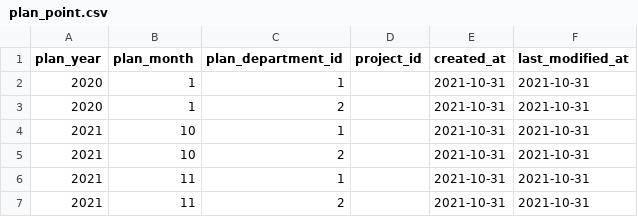
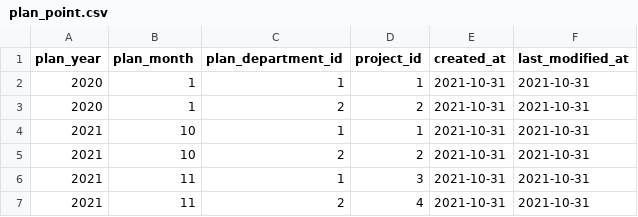
Before and after one commit to Pushkov/ProjectPlanner, a CSV file: app/src/main/resources/db/changelog/data/plan_point.csv, drawn as a sheet.

Commit message:
fix PLAN_POINT init data fix drop linked views

```diff
--- a/app/src/main/resources/db/changelog/data/plan_point.csv
+++ b/app/src/main/resources/db/changelog/data/plan_point.csv
@@ -1,7 +1,7 @@
 "plan_year","plan_month","plan_department_id","project_id","created_at","last_modified_at"
-2020,1,1,,"2021-10-31","2021-10-31"
-2020,1,2,,"2021-10-31","2021-10-31"
-2021,10,1,,"2021-10-31","2021-10-31"
-2021,10,2,,"2021-10-31","2021-10-31"
-2021,11,1,,"2021-10-31","2021-10-31"
-2021,11,2,,"2021-10-31","2021-10-31"
+2020,1,1,1,"2021-10-31","2021-10-31"
+2020,1,2,2,"2021-10-31","2021-10-31"
+2021,10,1,1,"2021-10-31","2021-10-31"
+2021,10,2,2,"2021-10-31","2021-10-31"
+2021,11,1,3,"2021-10-31","2021-10-31"
+2021,11,2,4,"2021-10-31","2021-10-31"
```
Also changed, not shown: 2 other files.
